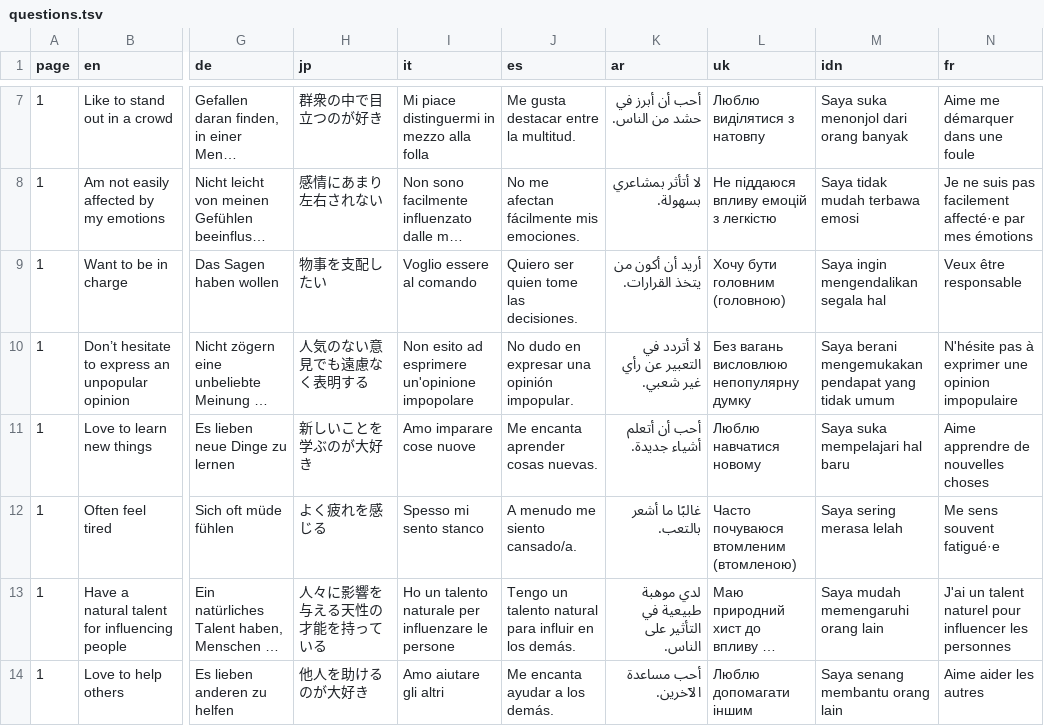
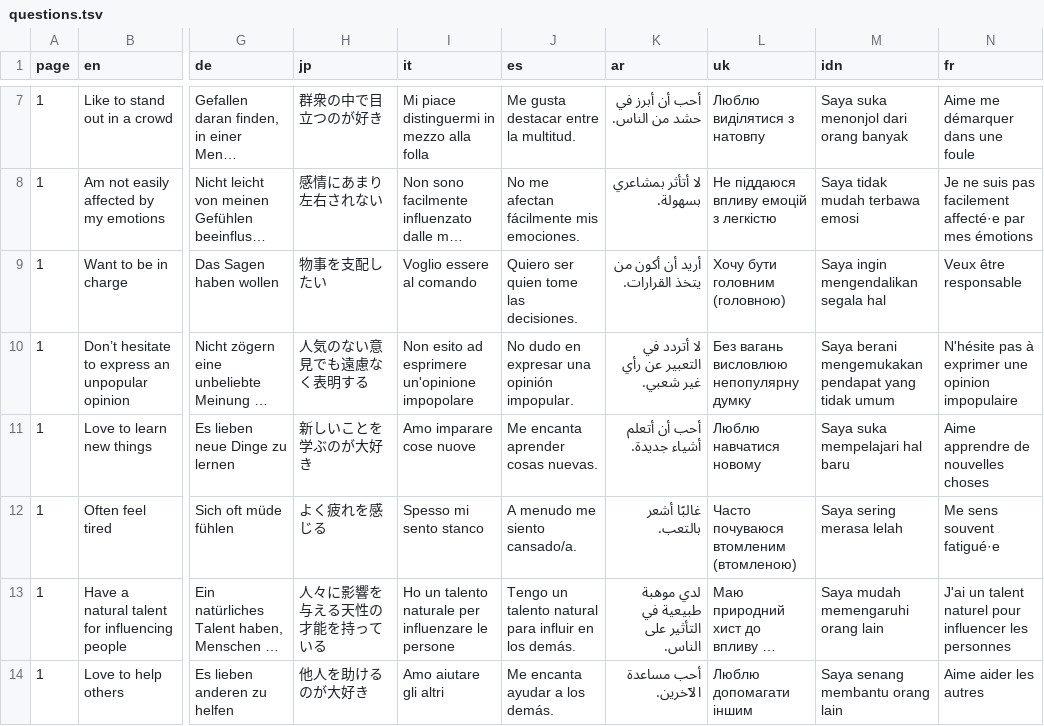
Before and after one commit to mottusemma/JobProfiler, a TSV file: www/questions.tsv, drawn as a sheet; only a part is shown, gaps mark what is left out; long unchanged cells end in …; the diff covers the shown part only; the diff names each change by its address in the sheet, - before the commit and + after, or states it on an @@ line.

```diff
--- a/www/questions.tsv
+++ b/www/questions.tsv
-K12 (ar): غالبًا ما أشعر بالتعب.
+K12 (ar): غالبًا أشعر بالتعب.
```
Also changed, not shown: 5 edited cells elsewhere in this file, www/ar/big5.tsv, 5 other files.
